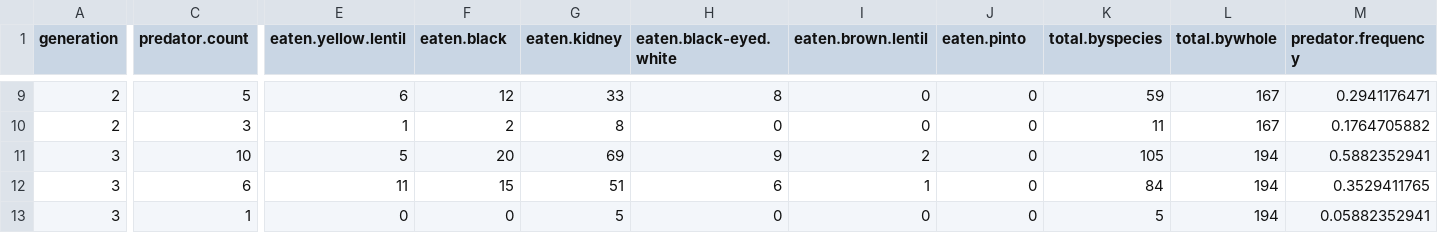
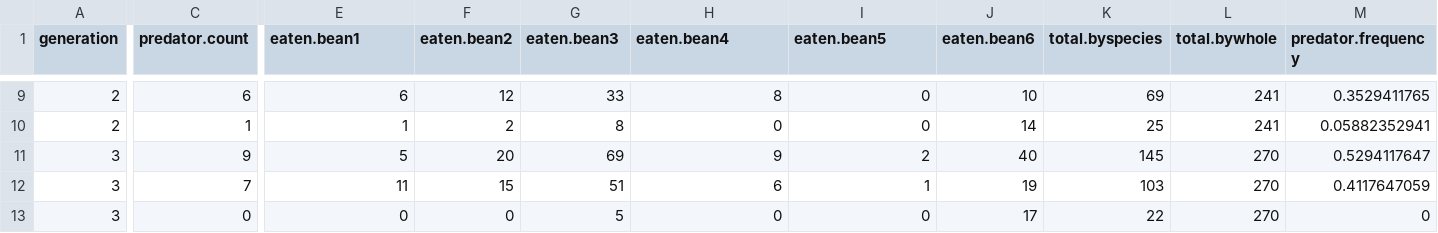
Before and after one commit to DaseurimKim001/BIOL353Lab1, a CSV file: raw_predator.csv, drawn as a sheet; only a part is shown, gaps mark what is left out; the diff covers the shown part only; the diff names each change by its address in the sheet, - before the commit and + after, or states it on an @@ line.

Commit message:
Update raw_predator.csv

```diff
--- a/raw_predator.csv
+++ b/raw_predator.csv
-E1: eaten.yellow.lentil
+E1: eaten.bean1
-F1: eaten.black
+F1: eaten.bean2
-G1: eaten.kidney
+G1: eaten.bean3
-H1: eaten.black-eyed.white
+H1: eaten.bean4
-I1: eaten.brown.lentil
+I1: eaten.bean5
-J1: eaten.pinto
+J1: eaten.bean6
-C9 (predator.count): 5
+C9 (predator.count): 6
-J9 (eaten.bean6): 0
+J9 (eaten.bean6): 10
-K9 (total.byspecies): 59
+K9 (total.byspecies): 69
-L9:L10 (total.bywhole): 167
+L9:L10 (total.bywhole): 241
-M9 (predator.frequency): 0.2941176471
+M9 (predator.frequency): 0.3529411765
-C10 (predator.count): 3
+C10 (predator.count): 1
-J10 (eaten.bean6): 0
+J10 (eaten.bean6): 14
-K10 (total.byspecies): 11
+K10 (total.byspecies): 25
-M10 (predator.frequency): 0.1764705882
+M10 (predator.frequency): 0.05882352941
-C11 (predator.count): 10
+C11 (predator.count): 9
-J11 (eaten.bean6): 0
+J11 (eaten.bean6): 40
-K11 (total.byspecies): 105
+K11 (total.byspecies): 145
-L11:L13 (total.bywhole): 194
+L11:L13 (total.bywhole): 270
-M11 (predator.frequency): 0.5882352941
+M11 (predator.frequency): 0.5294117647
-C12 (predator.count): 6
+C12 (predator.count): 7
-J12 (eaten.bean6): 0
+J12 (eaten.bean6): 19
-K12 (total.byspecies): 84
+K12 (total.byspecies): 103
-M12 (predator.frequency): 0.3529411765
+M12 (predator.frequency): 0.4117647059
-C13 (predator.count): 1
+C13 (predator.count): 0
-J13 (eaten.bean6): 0
+J13 (eaten.bean6): 17
-K13 (total.byspecies): 5
+K13 (total.byspecies): 22
-M13 (predator.frequency): 0.05882352941
+M13 (predator.frequency): 0
```
Also changed, not shown: 2 added rows, 2 removed rows and 28 edited cells elsewhere in this file.
